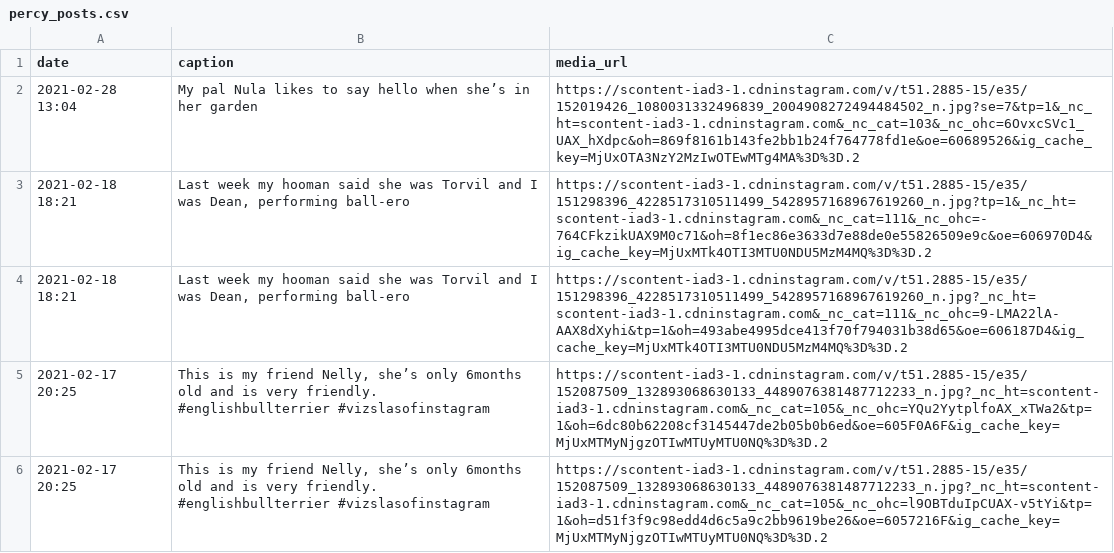
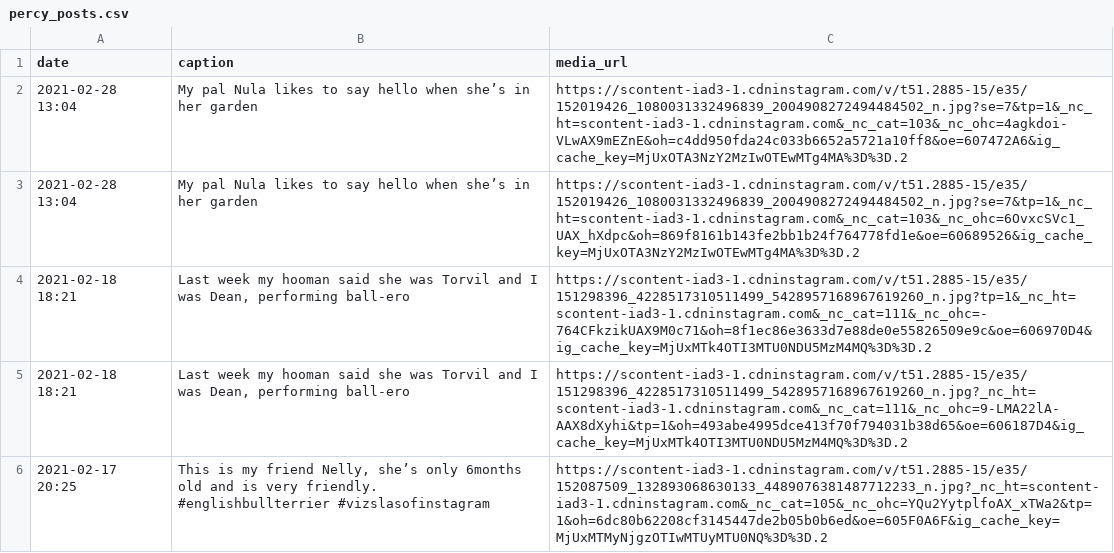
Before and after one commit to AyrtonB/Percy-Pics, a CSV file: data/percy_posts.csv, drawn as a sheet; only a part is shown; the shorter side is filled out with more unchanged rows.

```diff
--- a/data/percy_posts.csv
+++ b/data/percy_posts.csv
@@ -1,2 +1,3 @@
 date,caption,media_url
+2021-02-28 13:04,My pal Nula likes to say hello when she’s in her garden,https://scontent-iad3-1.cdninstagram.com/v/t51.2885-15/e35/152019426_1080031332496839_2004908272494484502_n.jpg?se=7&tp=1&_nc_ht=scontent-iad3-1.cdninstagram.com&_nc_cat=103&_nc_ohc=4agkdoi-VLwAX9mEZnE&oh=c4dd950fda24c033b6652a5721a10ff8&oe=607472A6&ig_cache_key=MjUxOTA3NzY2MzIwOTEwMTg4MA%3D%3D.2
 2021-02-28 13:04,My pal Nula likes to say hello when she’s in her garden,https://scontent-iad3-1.cdninstagram.com/v/t51.2885-15/e35/152019426_1080031332496839_2004908272494484502_n.jpg?se=7&tp=1&_nc_ht=scontent-iad3-1.cdninstagram.com&_nc_cat=103&_nc_ohc=6OvxcSVc1_UAX_hXdpc&oh=869f8161b143fe2bb1b24f764778fd1e&oe=60689526&ig_cache_key=MjUxOTA3NzY2MzIwOTEwMTg4MA%3D%3D.2
```
